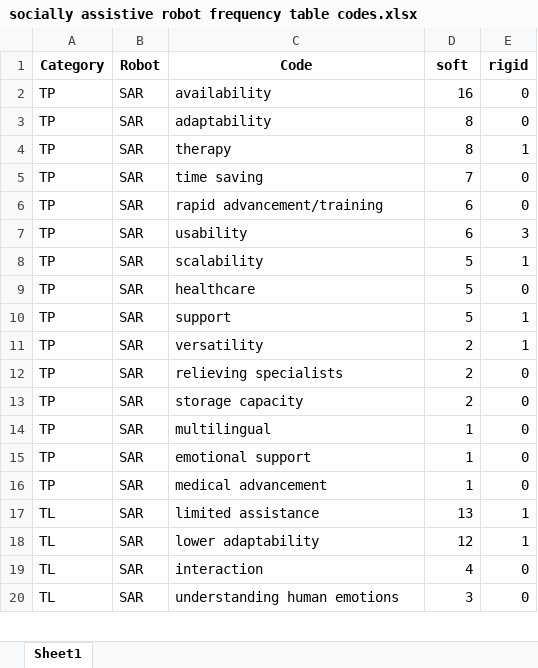
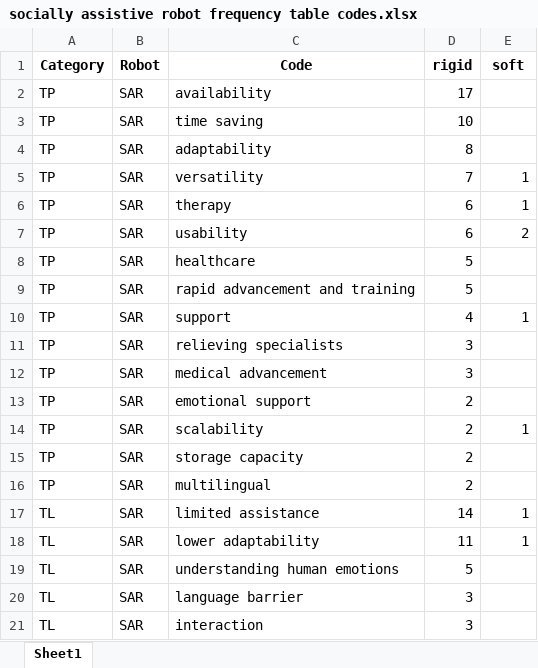
Before and after one commit to FennStatistics/Article_SoftRobotIntervention, an Excel workbook: Analyses/main study - LLM/output/G3/socially assistive robot frequency table codes.xlsx, sheet Sheet1, drawn as a sheet; only a part is shown; values as stored, in another font and other column widths than the file's, no borders; removed rows and columns are numbered as before the commit, all else as after; the diff covers the shown part only; the diff names each change by its address in the sheet, - before the commit and + after, or states it on an @@ line.

```diff
--- a/Analyses/main study - LLM/output/G3/socially assistive robot frequency table codes.xlsx (sheet Sheet1)
+++ b/Analyses/main study - LLM/output/G3/socially assistive robot frequency table codes.xlsx (sheet Sheet1)
-D1: soft
+D1: rigid
-E1: rigid
+E1: soft
-D2 (rigid): 16
+D2 (rigid): 17
-E2 (soft): 0
+E2 (soft): (empty)
+row 3: TP | SAR | time saving | 10
-E4 (soft): 0
+E4 (soft): (empty)
-row 4: TP | SAR | therapy | 8 | 1
-C5 (Code): time saving
+C5 (Code): versatility
-E5:E6 (soft): 0
+E5:E6 (soft): 1
-C6 (Code): rapid advancement/training
+C6 (Code): therapy
-E7 (soft): 3
+E7 (soft): 2
-C8 (Code): scalability
+C8 (Code): healthcare
-E8 (soft): 1
+E8 (soft): (empty)
-C9 (Code): healthcare
+C9 (Code): rapid advancement and training
-E9 (soft): 0
+E9 (soft): (empty)
-D10 (rigid): 5
+D10 (rigid): 4
+row 11: TP | SAR | relieving specialists | 3
+row 12: TP | SAR | medical advancement | 3
-C13 (Code): versatility
+C13 (Code): emotional support
-E13 (soft): 1
+E13 (soft): (empty)
-C14 (Code): relieving specialists
+C14 (Code): scalability
-E14 (soft): 0
+E14 (soft): 1
-E15:E16 (soft): 0
+E15:E16 (soft): (empty)
-D16 (rigid): 1
+D16 (rigid): 2
-row 15: TP | SAR | emotional support | 1 | 0
-row 16: TP | SAR | medical advancement | 1 | 0
-D17 (rigid): 13
+D17 (rigid): 14
-D18 (rigid): 12
+D18 (rigid): 11
-C19 (Code): interaction
+C19 (Code): understanding human emotions
-D19 (rigid): 4
+D19 (rigid): 5
-E19 (soft): 0
+E19 (soft): (empty)
+row 20: TL | SAR | language barrier | 3
-C21 (Code): understanding human emotions
+C21 (Code): interaction
-E21 (soft): 0
+E21 (soft): (empty)
```
Also changed, not shown: 9 added rows, 4 removed rows and 75 edited cells elsewhere in this sheet, Analyses/main study - LLM/create tables, graphics G3/outputs/RR_codes_complete.xlsx, Analyses/main study - LLM/create tables, graphics G3/outputs/RR_codes_first20.xlsx, 41 other files.
